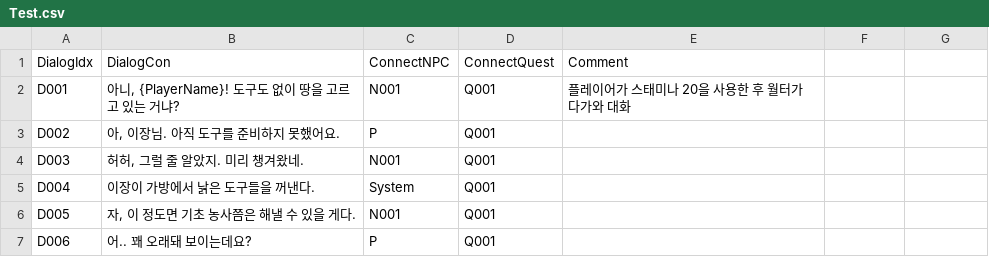
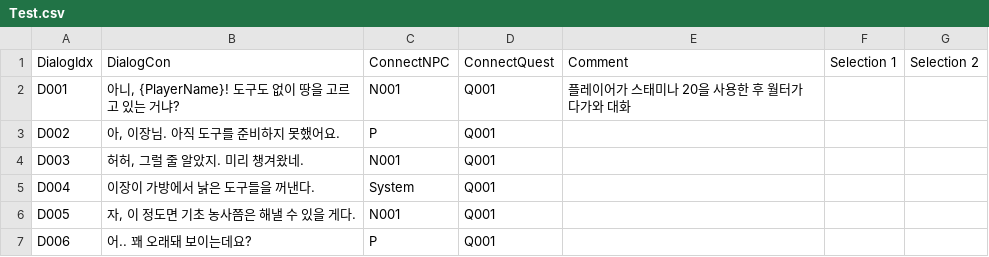
Before and after one commit to FarmingTeam/FarmingGame, a CSV file: Assets/Resources/DialogData/Test.csv, drawn as a sheet; only a part is shown; the diff covers the shown part only.

```diff
--- a/Assets/Resources/DialogData/Test.csv
+++ b/Assets/Resources/DialogData/Test.csv
@@ -1 +1 @@
-DialogIdx,DialogCon,ConnectNPC,ConnectQuest,Comment
+DialogIdx,DialogCon,ConnectNPC,ConnectQuest,Comment,Selection 1,Selection 2
```
Also changed, not shown: 25 added rows and 1 edited cell elsewhere in this file, 7 other files.
